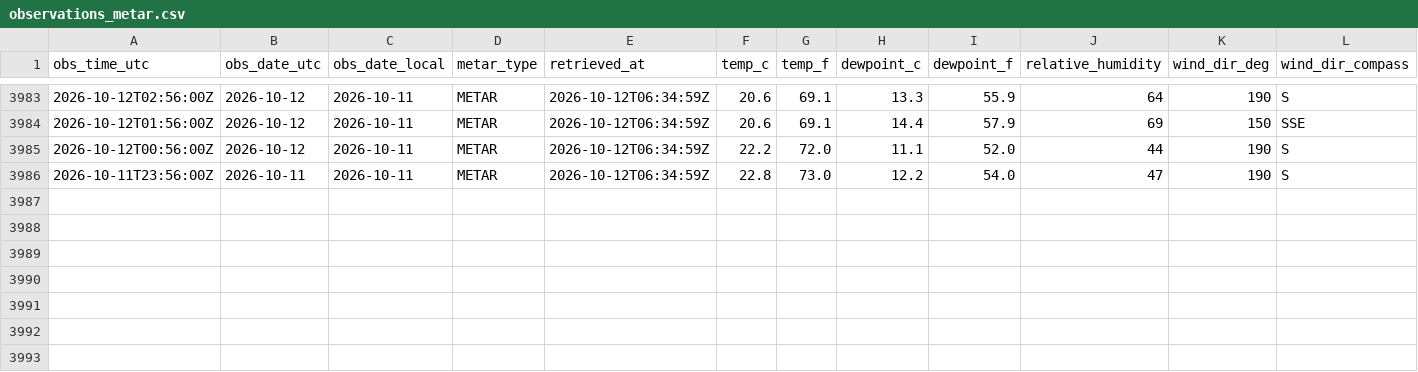
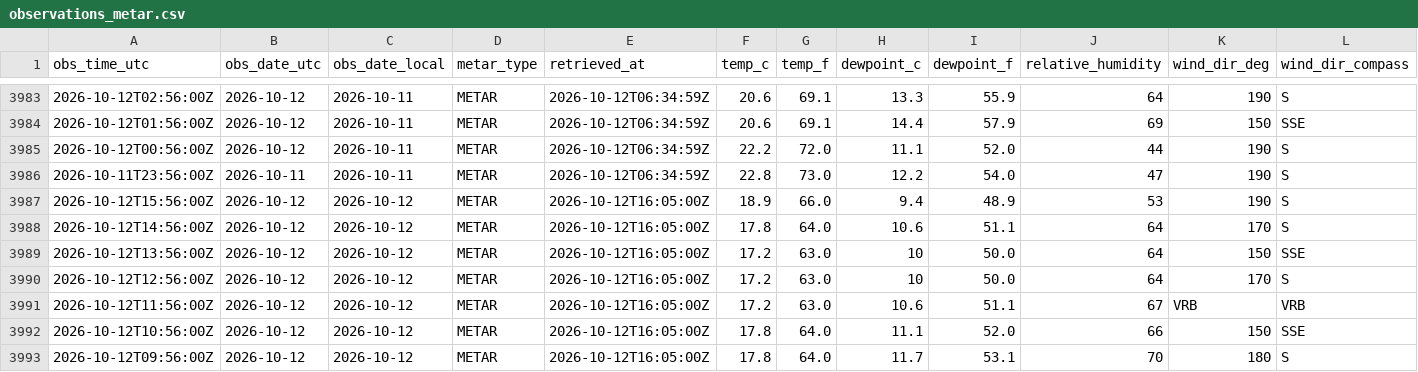
Before and after one commit to jjha911-a11y/nws-forecast-collector, a CSV file: data/observations_metar.csv, drawn as a sheet; only a part is shown, gaps mark what is left out; rows hold the shown columns only; the diff names each change by its address in the sheet, - before the commit and + after, or states it on an @@ line.

```diff
--- a/data/observations_metar.csv
+++ b/data/observations_metar.csv
+row 3987: 2026-10-12T15:56:00Z | 2026-10-12 | 2026-10-12 | METAR | 2026-10-12T16:05:00Z | 18.9 | 66.0 | 9.4 | 48.9 | 53 | 190 | S
+row 3988: 2026-10-12T14:56:00Z | 2026-10-12 | 2026-10-12 | METAR | 2026-10-12T16:05:00Z | 17.8 | 64.0 | 10.6 | 51.1 | 64 | 170 | S
+row 3989: 2026-10-12T13:56:00Z | 2026-10-12 | 2026-10-12 | METAR | 2026-10-12T16:05:00Z | 17.2 | 63.0 | 10 | 50.0 | 64 | 150 | SSE
+row 3990: 2026-10-12T12:56:00Z | 2026-10-12 | 2026-10-12 | METAR | 2026-10-12T16:05:00Z | 17.2 | 63.0 | 10 | 50.0 | 64 | 170 | S
+row 3991: 2026-10-12T11:56:00Z | 2026-10-12 | 2026-10-12 | METAR | 2026-10-12T16:05:00Z | 17.2 | 63.0 | 10.6 | 51.1 | 67 | VRB | VRB
+row 3992: 2026-10-12T10:56:00Z | 2026-10-12 | 2026-10-12 | METAR | 2026-10-12T16:05:00Z | 17.8 | 64.0 | 11.1 | 52.0 | 66 | 150 | SSE
+row 3993: 2026-10-12T09:56:00Z | 2026-10-12 | 2026-10-12 | METAR | 2026-10-12T16:05:00Z | 17.8 | 64.0 | 11.7 | 53.1 | 70 | 180 | S
```
